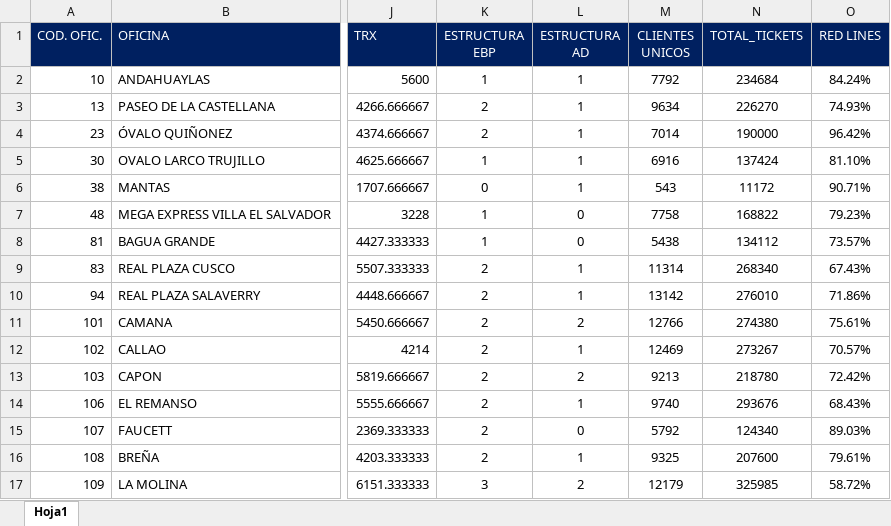
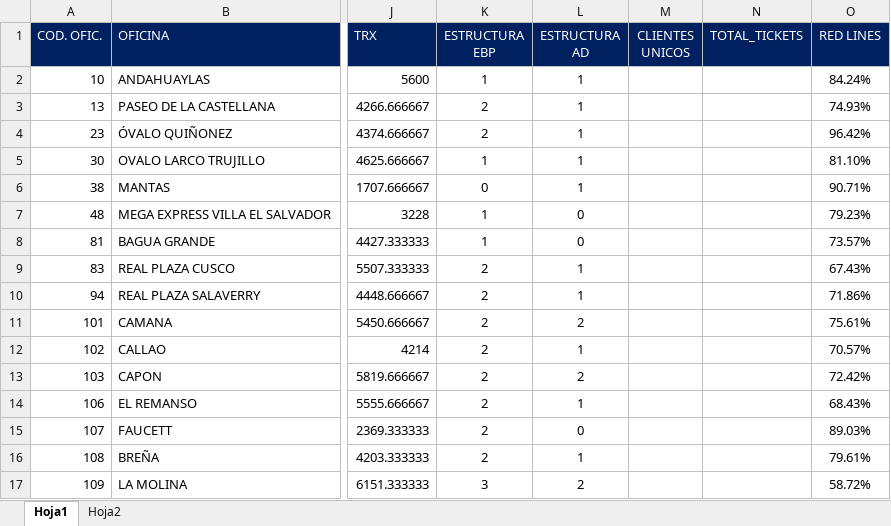
Before and after one commit to HaroldUlima/mi_proyecto_geoespacial, an Excel workbook: data/OFICINAS.xlsx, sheet Hoja1, drawn as a sheet; only a part is shown, gaps mark what is left out; values as stored, in another font and other column widths than the file's, no borders; the diff covers the shown part only; the diff names each change by its address in the sheet, - before the commit and + after, or states it on an @@ line.

```diff
--- a/data/OFICINAS.xlsx (sheet Hoja1)
+++ b/data/OFICINAS.xlsx (sheet Hoja1)
+sheet tab: Hoja2
-M2 (CLIENTES UNICOS): 7792
+M2 (CLIENTES UNICOS): (empty)
-N2 (TOTAL_TICKETS): 234684
+N2 (TOTAL_TICKETS): (empty)
-M3 (CLIENTES UNICOS): 9634
+M3 (CLIENTES UNICOS): (empty)
-N3 (TOTAL_TICKETS): 226270
+N3 (TOTAL_TICKETS): (empty)
-M4 (CLIENTES UNICOS): 7014
+M4 (CLIENTES UNICOS): (empty)
-N4 (TOTAL_TICKETS): 190000
+N4 (TOTAL_TICKETS): (empty)
-M5 (CLIENTES UNICOS): 6916
+M5 (CLIENTES UNICOS): (empty)
-N5 (TOTAL_TICKETS): 137424
+N5 (TOTAL_TICKETS): (empty)
-M6 (CLIENTES UNICOS): 543
+M6 (CLIENTES UNICOS): (empty)
-N6 (TOTAL_TICKETS): 11172
+N6 (TOTAL_TICKETS): (empty)
-M7 (CLIENTES UNICOS): 7758
+M7 (CLIENTES UNICOS): (empty)
-N7 (TOTAL_TICKETS): 168822
+N7 (TOTAL_TICKETS): (empty)
-M8 (CLIENTES UNICOS): 5438
+M8 (CLIENTES UNICOS): (empty)
-N8 (TOTAL_TICKETS): 134112
+N8 (TOTAL_TICKETS): (empty)
-M9 (CLIENTES UNICOS): 11314
+M9 (CLIENTES UNICOS): (empty)
-N9 (TOTAL_TICKETS): 268340
+N9 (TOTAL_TICKETS): (empty)
-M10 (CLIENTES UNICOS): 13142
+M10 (CLIENTES UNICOS): (empty)
-N10 (TOTAL_TICKETS): 276010
+N10 (TOTAL_TICKETS): (empty)
-M11 (CLIENTES UNICOS): 12766
+M11 (CLIENTES UNICOS): (empty)
-N11 (TOTAL_TICKETS): 274380
+N11 (TOTAL_TICKETS): (empty)
-M12 (CLIENTES UNICOS): 12469
+M12 (CLIENTES UNICOS): (empty)
-N12 (TOTAL_TICKETS): 273267
+N12 (TOTAL_TICKETS): (empty)
-M13 (CLIENTES UNICOS): 9213
+M13 (CLIENTES UNICOS): (empty)
-N13 (TOTAL_TICKETS): 218780
+N13 (TOTAL_TICKETS): (empty)
-M14 (CLIENTES UNICOS): 9740
+M14 (CLIENTES UNICOS): (empty)
-N14 (TOTAL_TICKETS): 293676
+N14 (TOTAL_TICKETS): (empty)
-M15 (CLIENTES UNICOS): 5792
+M15 (CLIENTES UNICOS): (empty)
-N15 (TOTAL_TICKETS): 124340
+N15 (TOTAL_TICKETS): (empty)
-M16 (CLIENTES UNICOS): 9325
+M16 (CLIENTES UNICOS): (empty)
-N16 (TOTAL_TICKETS): 207600
+N16 (TOTAL_TICKETS): (empty)
-M17 (CLIENTES UNICOS): 12179
+M17 (CLIENTES UNICOS): (empty)
-N17 (TOTAL_TICKETS): 325985
+N17 (TOTAL_TICKETS): (empty)
```
Also changed, not shown: 510 edited cells elsewhere in this sheet.
